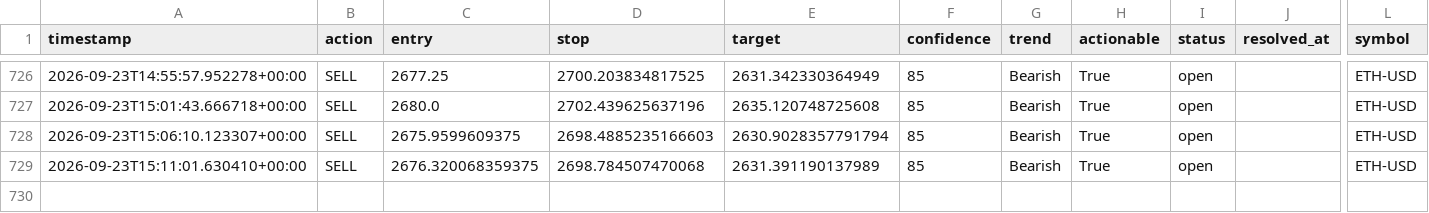
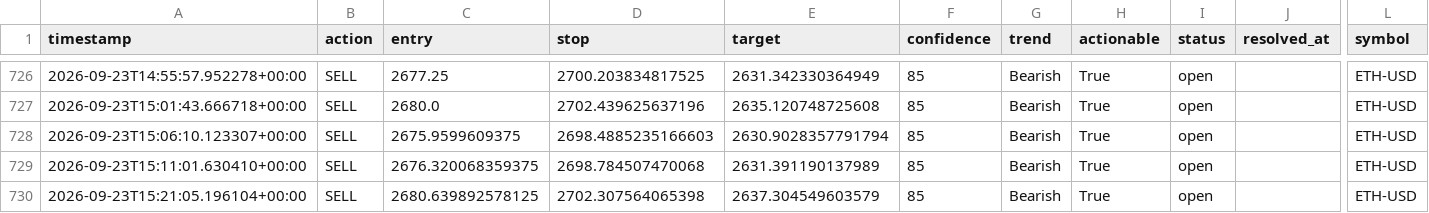
Before and after one commit to wyethmontz/trade-anything, a CSV file: data/signal_log.csv, drawn as a sheet; only a part is shown, gaps mark what is left out; rows hold the shown columns only; the diff names each change by its address in the sheet, - before the commit and + after, or states it on an @@ line.

```diff
--- a/data/signal_log.csv
+++ b/data/signal_log.csv
+row 730: 2026-09-23T15:21:05.196104+00:00 | SELL | 2680.639892578125 | 2702.307564065398 | 2637.304549603579 | 85 | Bearish | True | open |  | ETH-USD
```
